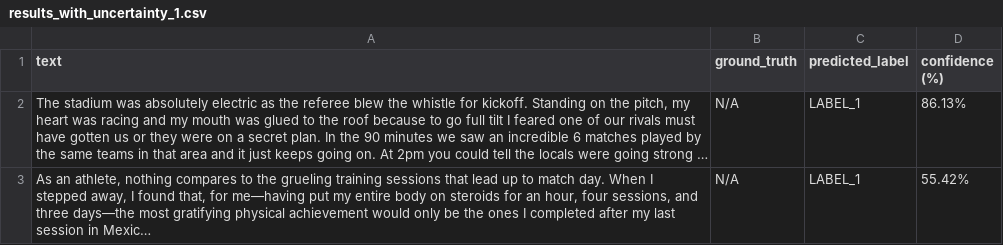
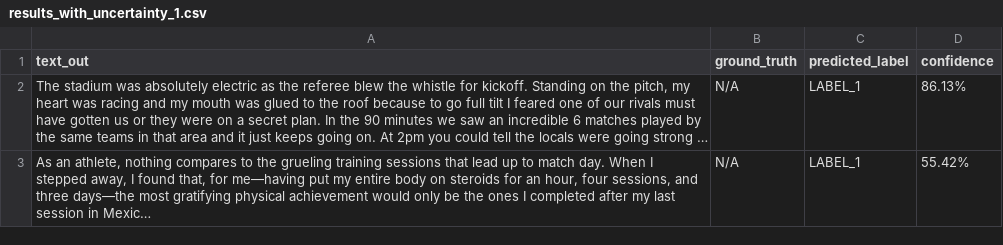
Before and after one commit to RebertoUNI/AI-text-detection-models, a CSV file: results_with_uncertainty_1.csv, drawn as a sheet; only a part is shown; long unchanged cells end in …; the diff names each change by its address in the sheet, - before the commit and + after, or states it on an @@ line.

```diff
--- a/results_with_uncertainty_1.csv
+++ b/results_with_uncertainty_1.csv
-A1: text
+A1: text_out
-D1: confidence (%)
+D1: confidence
```
Also changed, not shown: 5 other files.
